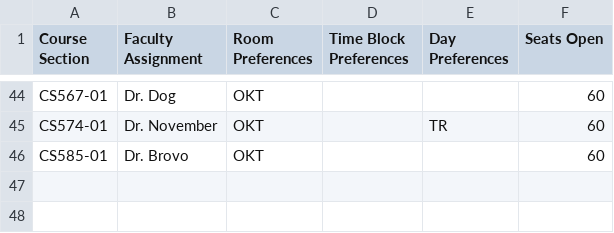
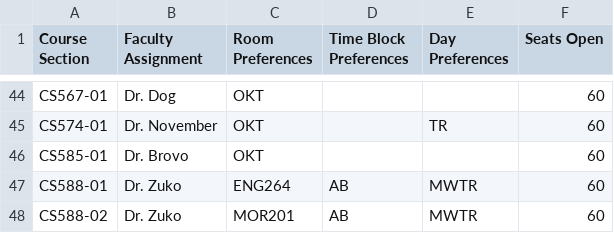
Before and after one commit to allisons212/499Team5, a CSV file: ClassData/Dept1ClassDataConflicts.csv, drawn as a sheet; only a part is shown, gaps mark what is left out.

```diff
--- a/ClassData/Dept1ClassDataConflicts.csv
+++ b/ClassData/Dept1ClassDataConflicts.csv
@@ -46 +46,3 @@ CS574-01,Dr. November,OKT,,TR,60
 CS585-01,Dr. Brovo,OKT,,,60
+CS588-01,Dr. Zuko,ENG264,AB,MWTR,60
+CS588-02,Dr. Zuko,MOR201,AB,MWTR,60
```
Also changed, not shown: 9 other files.
